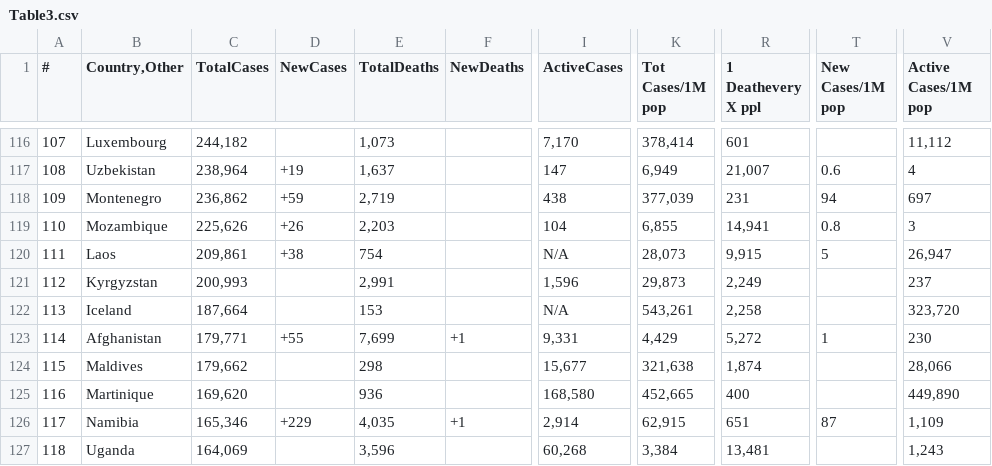
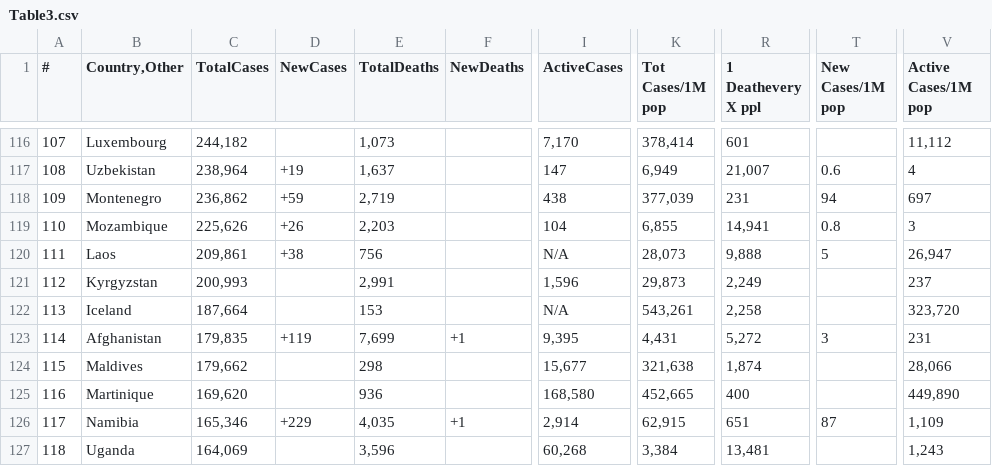
Before and after one commit to Covid-Data-API/Worldometer-Covid-Data-API, a CSV file: Table3.csv, drawn as a sheet; only a part is shown, gaps mark what is left out; the diff covers the shown part only; the diff names each change by its address in the sheet, - before the commit and + after, or states it on an @@ line.

```diff
--- a/Table3.csv
+++ b/Table3.csv
-E120 (TotalDeaths): 754
+E120 (TotalDeaths): 756
-R120 (1 Deathevery X ppl): 9,915
+R120 (1 Deathevery X ppl): 9,888
-C123 (TotalCases): 179,771
+C123 (TotalCases): 179,835
-D123 (NewCases): +55
+D123 (NewCases): +119
-I123 (ActiveCases): 9,331
+I123 (ActiveCases): 9,395
-K123 (Tot Cases/1M pop): 4,429
+K123 (Tot Cases/1M pop): 4,431
-T123 (New Cases/1M pop): 1
+T123 (New Cases/1M pop): 3
-V123 (Active Cases/1M pop): 230
+V123 (Active Cases/1M pop): 231
```
Also changed, not shown: 33 edited cells elsewhere in this file, Table1.csv, Table2.csv.
